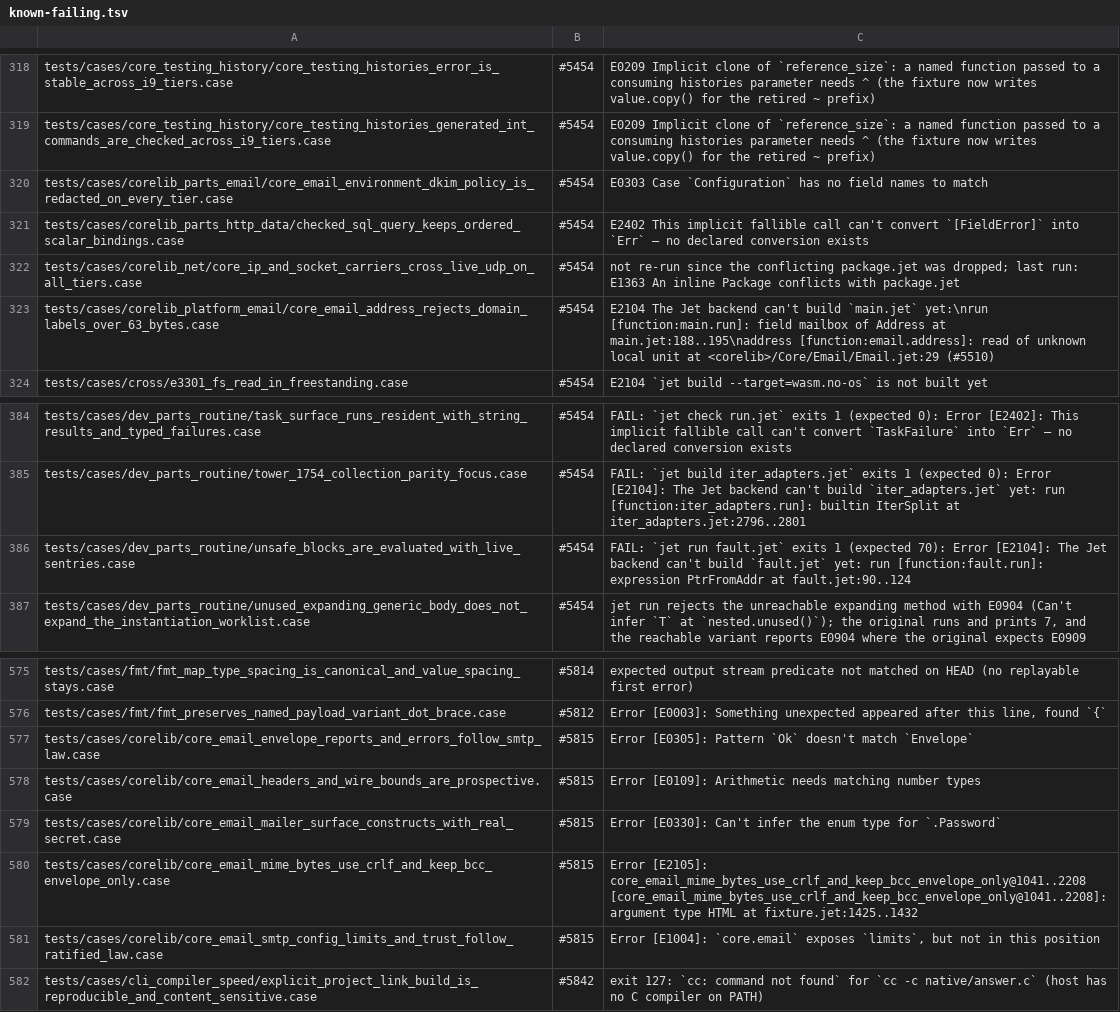
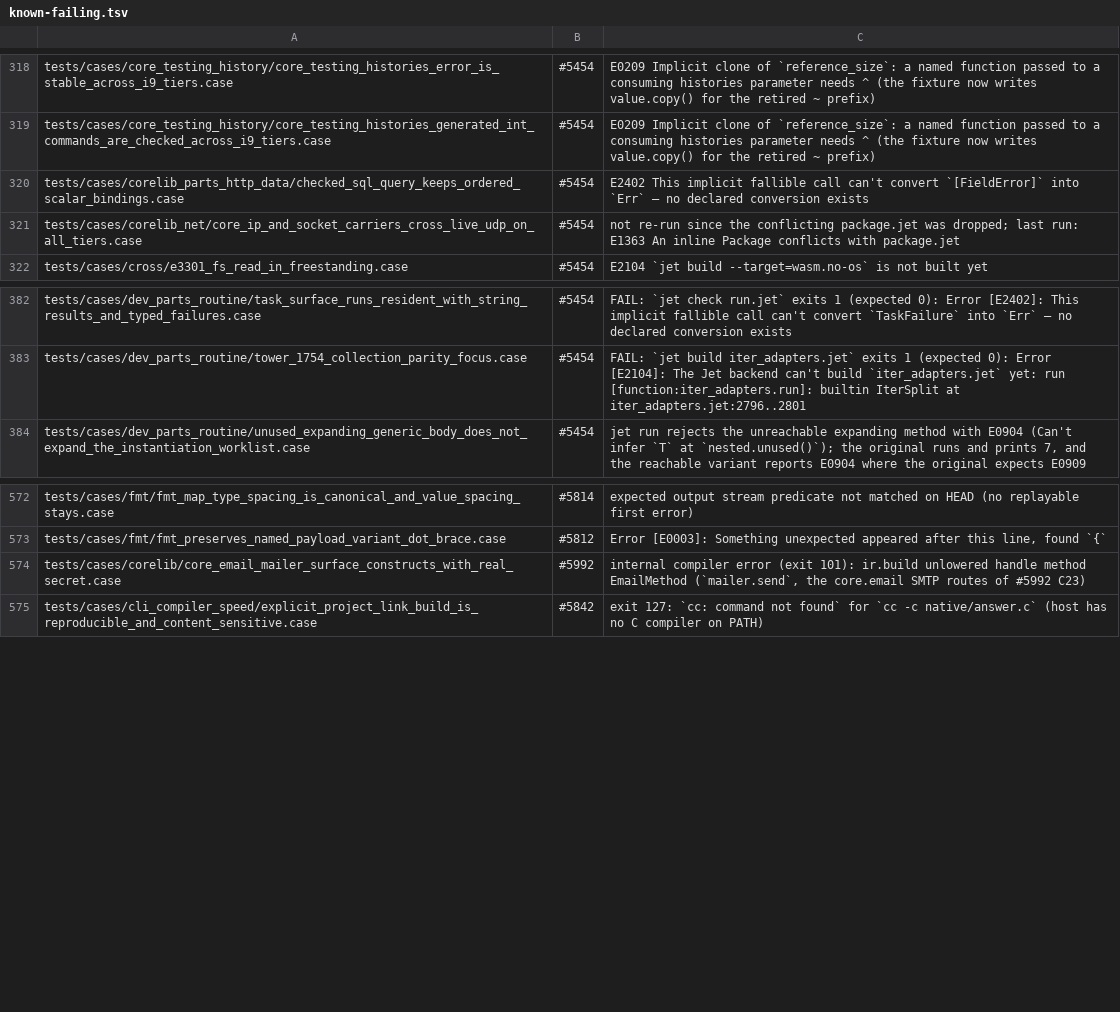
Before and after one commit to jet-language/jet, a TSV file: Tools/testkit/known-failing.tsv, drawn as a sheet; only a part is shown, gaps mark what is left out.

Commit message:
Goldens maps: email cases, fsync, unsafe sentries, socket_echo, DNS label bound (#5991 #5992 #5993)
GoldC-maps.patch = g15 6b9dbe419d against 1dc9479737 (D-TYPESWITCH1); no compiler source changes, so it needs no rebuild and is independent of the typeswitch patch.

core.email: a mailbox domain label longer than 63 bytes is refused (RFC 1035 2.3.4), as the DKIM selector check already does.

Case fixtures ported from Rust-era syntax now use current Jet with the same predicates (`EmailError.Configuration{…}`, positional `.Configuration(…)` patterns, `??` instead of `.Ok/.Err` matches on failable calls, interpolation instead of string `+`, `email.Limits.safe()`, the mailer fixture's Env/Net authority). Five email known-failing rows are removed; the mailer row now names the `mailer.send` EmailMethod ICE.

Also: core_files_fsync loses the port's duplicated remove line; the live-sentries case expects the R0801 registry why text; net/socket_echo uses a short unix socket path; serde/cbor_profile.out shows Dyn text unquoted; comptime differentials variant3 reads the error with `??`.

Evidence: g15/rg14a cases --filter core_email 9 PASS + 1 KNOWN-FAILING (mailer); the fsync and live-sentries cases PASS; golden socket_echo PASS o0/o1/o2.
Cards: GoldC-maps-cards.tsv (incl. #6218/#6219/#6249 C3 compare evidence).

```diff
--- a/Tools/testkit/known-failing.tsv
+++ b/Tools/testkit/known-failing.tsv
@@ -319,6 +319,4 @@ tests/cases/core_testing_history/core_testing_histories_error_is_stable_across_i
 tests/cases/core_testing_history/core_testing_histories_generated_int_commands_are_checked_across_i9_tiers.case	#5454	E0209 Implicit clone of `reference_size`: a named function passed to a consuming histories parameter needs ^ (the fixture now writes value.copy() for the retired ~ prefix)
-tests/cases/corelib_parts_email/core_email_environment_dkim_policy_is_redacted_on_every_tier.case	#5454	E0303 Case `Configuration` has no field names to match
 tests/cases/corelib_parts_http_data/checked_sql_query_keeps_ordered_scalar_bindings.case	#5454	E2402 This implicit fallible call can't convert `[FieldError]` into `Err` — no declared conversion exists
 tests/cases/corelib_net/core_ip_and_socket_carriers_cross_live_udp_on_all_tiers.case	#5454	not re-run since the conflicting package.jet was dropped; last run: E1363 An inline Package conflicts with package.jet
-tests/cases/corelib_platform_email/core_email_address_rejects_domain_labels_over_63_bytes.case	#5454	E2104 The Jet backend can't build `main.jet` yet:\nrun [function:main.run]: field mailbox of Address at main.jet:188..195\naddress [function:email.address]: read of unknown local unit at <corelib>/Core/Email/Email.jet:29 (#5510)
 tests/cases/cross/e3301_fs_read_in_freestanding.case	#5454	E2104 `jet build --target=wasm.no-os` is not built yet
@@ -385,3 +383,2 @@ tests/cases/dev_parts_routine/task_surface_runs_resident_with_string_results_and
 tests/cases/dev_parts_routine/tower_1754_collection_parity_focus.case	#5454	FAIL: `jet build iter_adapters.jet` exits 1 (expected 0): Error [E2104]: The Jet backend can't build `iter_adapters.jet` yet: run [function:iter_adapters.run]: builtin IterSplit at iter_adapters.jet:2796..2801
-tests/cases/dev_parts_routine/unsafe_blocks_are_evaluated_with_live_sentries.case	#5454	FAIL: `jet run fault.jet` exits 1 (expected 70): Error [E2104]: The Jet backend can't build `fault.jet` yet: run [function:fault.run]: expression PtrFromAddr at fault.jet:90..124
 tests/cases/dev_parts_routine/unused_expanding_generic_body_does_not_expand_the_instantiation_worklist.case	#5454	jet run rejects the unreachable expanding method with E0904 (Can't infer `T` at `nested.unused()`); the original runs and prints 7, and the reachable variant reports E0904 where the original expects E0909
@@ -576,7 +573,3 @@ tests/cases/fmt/fmt_map_type_spacing_is_canonical_and_value_spacing_stays.case	#
 tests/cases/fmt/fmt_preserves_named_payload_variant_dot_brace.case	#5812	Error [E0003]: Something unexpected appeared after this line, found `{`
-tests/cases/corelib/core_email_envelope_reports_and_errors_follow_smtp_law.case	#5815	Error [E0305]: Pattern `Ok` doesn't match `Envelope`
-tests/cases/corelib/core_email_headers_and_wire_bounds_are_prospective.case	#5815	Error [E0109]: Arithmetic needs matching number types
-tests/cases/corelib/core_email_mailer_surface_constructs_with_real_secret.case	#5815	Error [E0330]: Can't infer the enum type for `.Password`
-tests/cases/corelib/core_email_mime_bytes_use_crlf_and_keep_bcc_envelope_only.case	#5815	Error [E2105]: core_email_mime_bytes_use_crlf_and_keep_bcc_envelope_only@1041..2208 [core_email_mime_bytes_use_crlf_and_keep_bcc_envelope_only@1041..2208]: argument type HTML at fixture.jet:1425..1432
-tests/cases/corelib/core_email_smtp_config_limits_and_trust_follow_ratified_law.case	#5815	Error [E1004]: `core.email` exposes `limits`, but not in this position
+tests/cases/corelib/core_email_mailer_surface_constructs_with_real_secret.case	#5992	internal compiler error (exit 101): ir.build unlowered handle method EmailMethod (`mailer.send`, the core.email SMTP routes of #5992 C23)
 tests/cases/cli_compiler_speed/explicit_project_link_build_is_reproducible_and_content_sensitive.case	#5842	exit 127: `cc: command not found` for `cc -c native/answer.c` (host has no C compiler on PATH)
```
Also changed, not shown: 12 other files.
